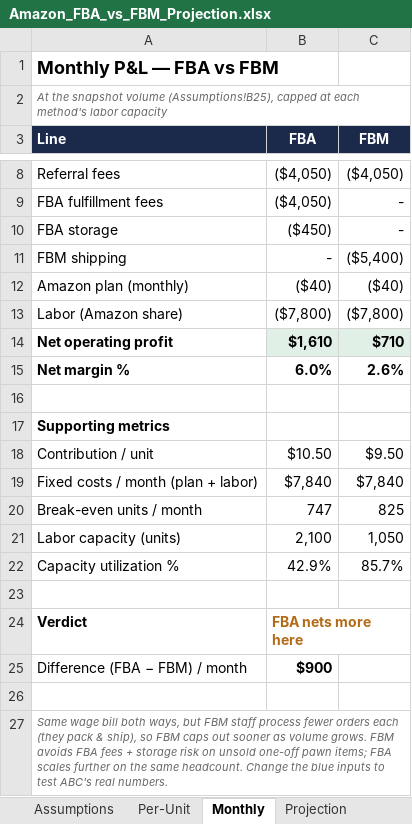
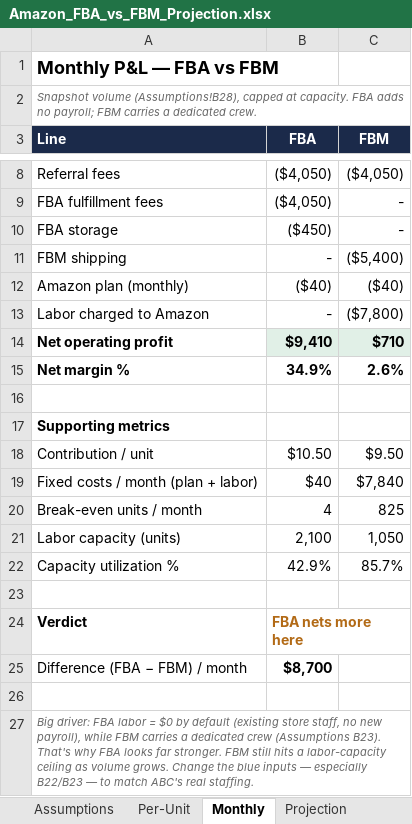
Before and after one commit to Globalcsnj/ABC, an Excel workbook: docs/Amazon_FBA_vs_FBM_Projection.xlsx, sheet Monthly, drawn as a sheet; only a part is shown, gaps mark what is left out; values as stored, in another font and other column widths than the file's, no borders; removed rows and columns are numbered as before the commit, all else as after; the diff names each change by its address in the sheet, - before the commit and + after, or states it on an @@ line.

```diff
--- a/docs/Amazon_FBA_vs_FBM_Projection.xlsx (sheet Monthly)
+++ b/docs/Amazon_FBA_vs_FBM_Projection.xlsx (sheet Monthly)
-A2 (Line): At the snapshot volume (Assumptions!B25), capped at each method's labor capacity
+A2 (Line): Snapshot volume (Assumptions!B28), capped at capacity. FBA adds no payroll; FBM carries a dedicated crew.
-row 13: Labor (Amazon share) | ($7,800) | ($7,800)
+row 13: Labor charged to Amazon | - | ($7,800)
-B14 (FBA): $1,610
+B14 (FBA): $9,410
-B15 (FBA): 6.0%
+B15 (FBA): 34.9%
-B19 (FBA): $7,840
+B19 (FBA): $40
-B20 (FBA): 747
+B20 (FBA): 4
-B25 (FBA): $900
+B25 (FBA): $8,700
-A27 (Line): Same wage bill both ways, but FBM staff process fewer orders each (they pack & ship), so FBM caps out sooner as volume grows. FBM avoids FBA fees + storage risk on unsold one-off pawn items; FBA scales further on the same headcount. Change the blue inputs to test ABC's real numbers.
+A27 (Line): Big driver: FBA labor = $0 by default (existing store staff, no new payroll), while FBM carries a dedicated crew (Assumptions B23). That's why FBA looks far stronger. FBM still hits a labor-capacity ceiling as volume grows. Change the blue inputs — especially B22/B23 — to match ABC's real staffing.
```
Also changed, not shown: sheet Projection, sheet Assumptions, sheet Break-Even, sheet Scenarios, sheet Per-Unit, formulas that keep their value.
